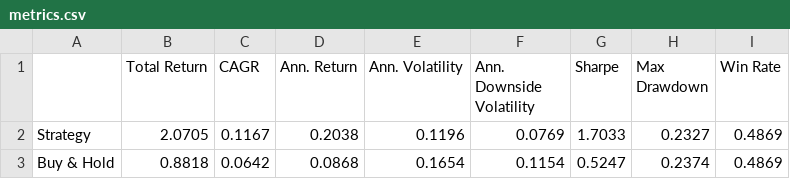
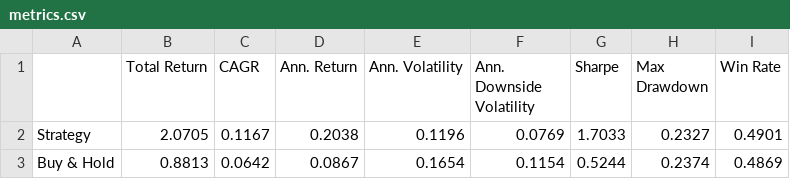
Before and after one commit to dof-studio/DivETF1X, a CSV file: metrics.csv, drawn as a sheet.

```diff
--- a/metrics.csv
+++ b/metrics.csv
@@ -1,3 +1,3 @@
 ,Total Return,CAGR,Ann. Return,Ann. Volatility,Ann. Downside Volatility,Sharpe,Max Drawdown,Win Rate
-Strategy,2.0705,0.1167,0.2038,0.1196,0.0769,1.7033,0.2327,0.4869
-Buy & Hold,0.8818,0.0642,0.0868,0.1654,0.1154,0.5247,0.2374,0.4869
+Strategy,2.0705,0.1167,0.2038,0.1196,0.0769,1.7033,0.2327,0.4901
+Buy & Hold,0.8813,0.0642,0.0867,0.1654,0.1154,0.5244,0.2374,0.4869
```
Also changed, not shown: decsw.csv, wdata.csv, 1 other file.
